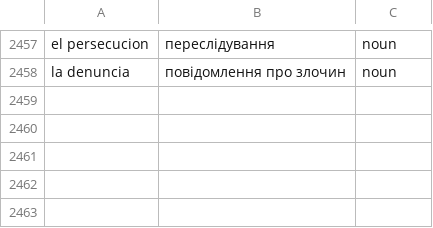
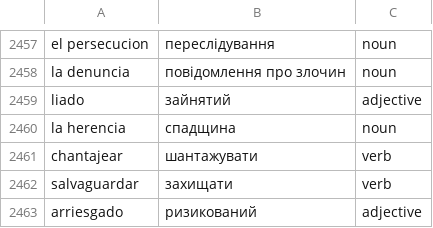
Before and after one commit to Alexander778/spanish-quiz-react, a CSV file: src/data/words.csv, drawn as a sheet; only a part is shown, gaps mark what is left out; the diff names each change by its address in the sheet, - before the commit and + after, or states it on an @@ line.

Commit message:
Update words

```diff
--- a/src/data/words.csv
+++ b/src/data/words.csv
+row 2459: liado | зайнятий | adjective
+row 2460: la herencia | спадщина | noun
+row 2461: chantajear | шантажувати | verb
+row 2462: salvaguardar | захищати | verb
+row 2463: arriesgado | ризикований | adjective
```
Also changed, not shown: 1 other file.
